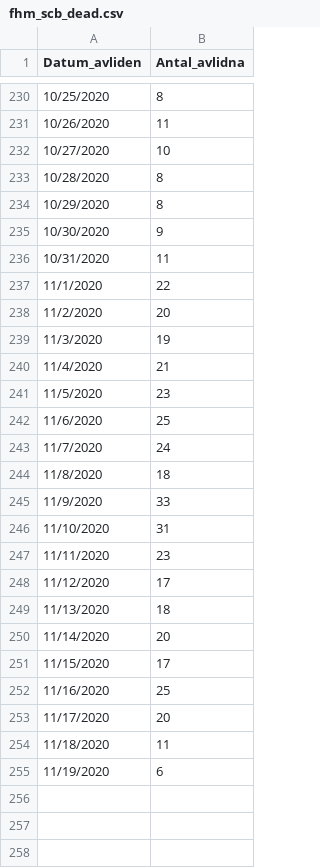
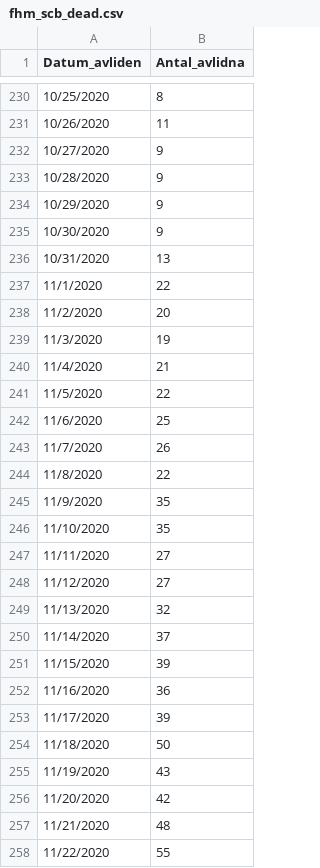
Before and after one commit to tolex3/note, a CSV file: fhm_scb_dead.csv, drawn as a sheet; only a part is shown, gaps mark what is left out; the diff covers the shown part only.

```diff
--- a/fhm_scb_dead.csv
+++ b/fhm_scb_dead.csv
@@ -231,7 +231,7 @@ Datum_avliden;Antal_avlidna
 10/26/2020;11
-10/27/2020;10
-10/28/2020;8
-10/29/2020;8
+10/27/2020;9
+10/28/2020;9
+10/29/2020;9
 10/30/2020;9
-10/31/2020;11
+10/31/2020;13
 11/1/2020;22
@@ -240,16 +240,19 @@ Datum_avliden;Antal_avlidna
 11/4/2020;21
-11/5/2020;23
+11/5/2020;22
 11/6/2020;25
-11/7/2020;24
-11/8/2020;18
-11/9/2020;33
-11/10/2020;31
-11/11/2020;23
-11/12/2020;17
-11/13/2020;18
-11/14/2020;20
-11/15/2020;17
-11/16/2020;25
-11/17/2020;20
-11/18/2020;11
-11/19/2020;6
+11/7/2020;26
+11/8/2020;22
+11/9/2020;35
+11/10/2020;35
+11/11/2020;27
+11/12/2020;27
+11/13/2020;32
+11/14/2020;37
+11/15/2020;39
+11/16/2020;36
+11/17/2020;39
+11/18/2020;50
+11/19/2020;43
+11/20/2020;42
+11/21/2020;48
+11/22/2020;55
```
Also changed, not shown: 11 added rows and 1 edited cell elsewhere in this file, death_per_M_1990_2020_Jan_Jul.csv, fhm_dead_age_grp.csv, 29 other files.
